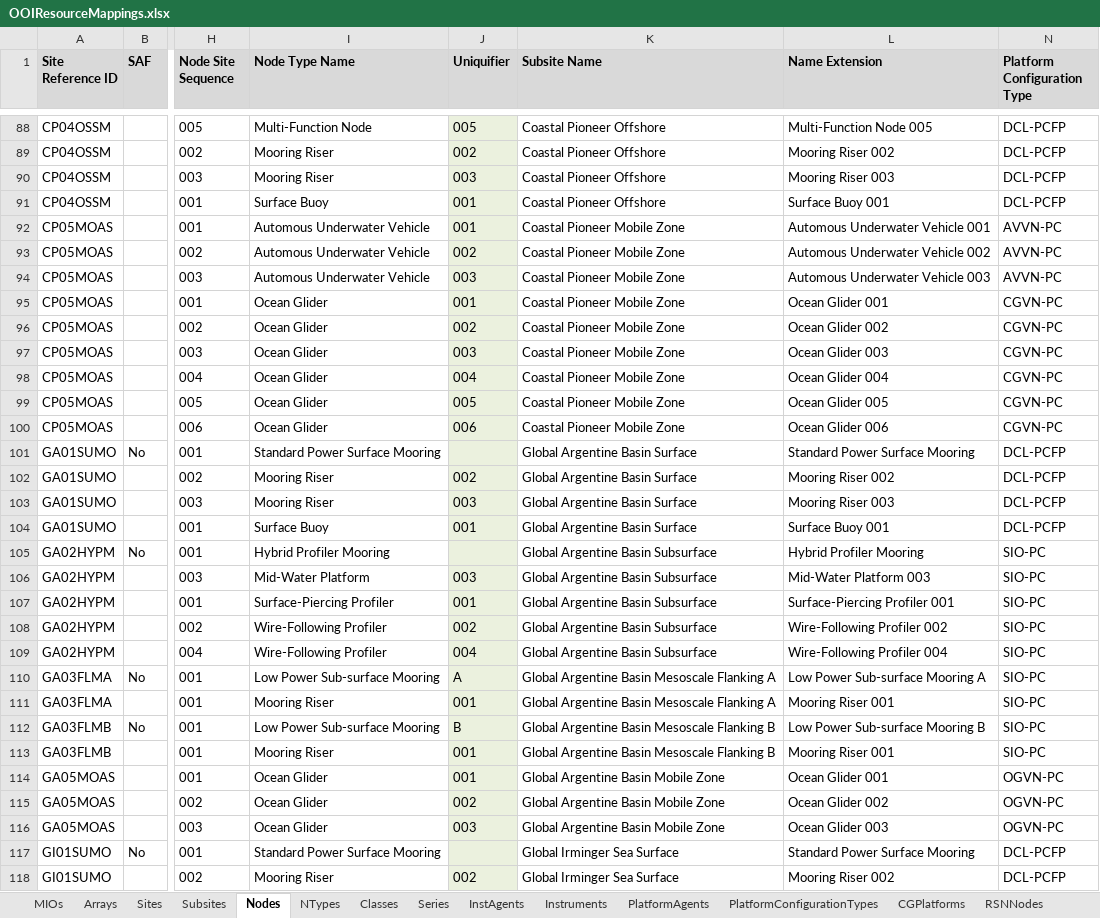
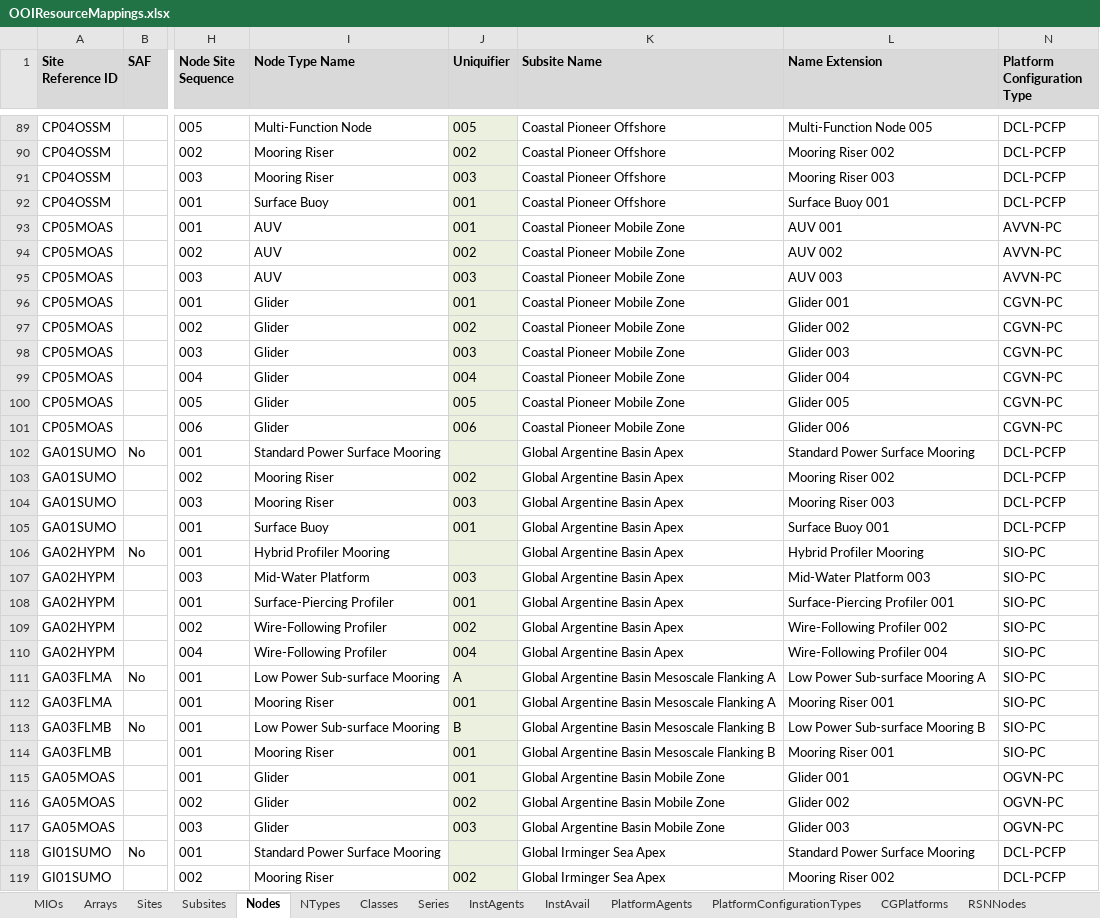
Before and after one commit to ooici/ion-definitions, an Excel workbook: res/preload/r2_ioc/ooi_assets/OOIResourceMappings.xlsx, sheet Nodes, drawn as a sheet; only a part is shown, gaps mark what is left out; values as stored, in another font and other column widths than the file's, no borders; addresses are those after the commit; the diff covers the shown part only; the diff names each change by its address in the sheet, - before the commit and + after, or states it on an @@ line.

```diff
--- a/res/preload/r2_ioc/ooi_assets/OOIResourceMappings.xlsx (sheet Nodes)
+++ b/res/preload/r2_ioc/ooi_assets/OOIResourceMappings.xlsx (sheet Nodes)
-sheet tab: Instruments
+sheet tab: InstAvail
-I93:I95 (Node Type Name): Automous Underwater Vehicle
+I93:I95 (Node Type Name): AUV
-L93 (Name Extension): Automous Underwater Vehicle 001
+L93 (Name Extension): AUV 001
-L94 (Name Extension): Automous Underwater Vehicle 002
+L94 (Name Extension): AUV 002
-L95 (Name Extension): Automous Underwater Vehicle 003
+L95 (Name Extension): AUV 003
-I96:I101 (Node Type Name): Ocean Glider
+I96:I101 (Node Type Name): Glider
-L96 (Name Extension): Ocean Glider 001
+L96 (Name Extension): Glider 001
-L97 (Name Extension): Ocean Glider 002
+L97 (Name Extension): Glider 002
-L98 (Name Extension): Ocean Glider 003
+L98 (Name Extension): Glider 003
-L99 (Name Extension): Ocean Glider 004
+L99 (Name Extension): Glider 004
-L100 (Name Extension): Ocean Glider 005
+L100 (Name Extension): Glider 005
-L101 (Name Extension): Ocean Glider 006
+L101 (Name Extension): Glider 006
-K102:K105 (Subsite Name): Global Argentine Basin Surface
+K102:K105 (Subsite Name): Global Argentine Basin Apex
-K106:K110 (Subsite Name): Global Argentine Basin Subsurface
+K106:K110 (Subsite Name): Global Argentine Basin Apex
-I115:I117 (Node Type Name): Ocean Glider
+I115:I117 (Node Type Name): Glider
-L115 (Name Extension): Ocean Glider 001
+L115 (Name Extension): Glider 001
-L116 (Name Extension): Ocean Glider 002
+L116 (Name Extension): Glider 002
-L117 (Name Extension): Ocean Glider 003
+L117 (Name Extension): Glider 003
-K118:K119 (Subsite Name): Global Irminger Sea Surface
+K118:K119 (Subsite Name): Global Irminger Sea Apex
```
Also changed, not shown: 3 added rows and 139 edited cells elsewhere in this sheet, sheet NTypes, sheet Subsites, sheet Sites, sheet Arrays, formulas that keep their value, hidden cells, 1 other file.
